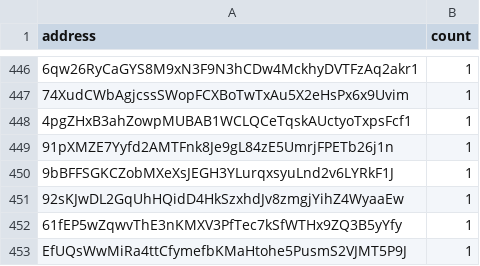
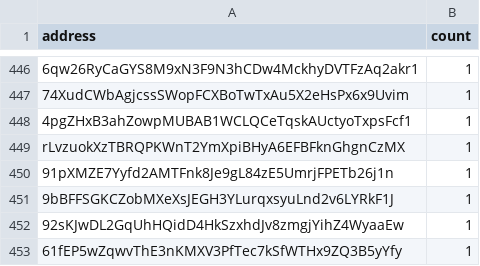
Before and after one commit to QuekzDev/snapshot, a CSV file: snapshot_legacy.csv, drawn as a sheet; only a part is shown, gaps mark what is left out; the shorter side is filled out with more unchanged rows; the diff names each change by its address in the sheet, - before the commit and + after, or states it on an @@ line.

```diff
--- a/snapshot_legacy.csv
+++ b/snapshot_legacy.csv
+row 449: rLvzuokXzTBRQPKWnT2YmXpiBHyA6EFBFknGhgnCzMX | 1
```
